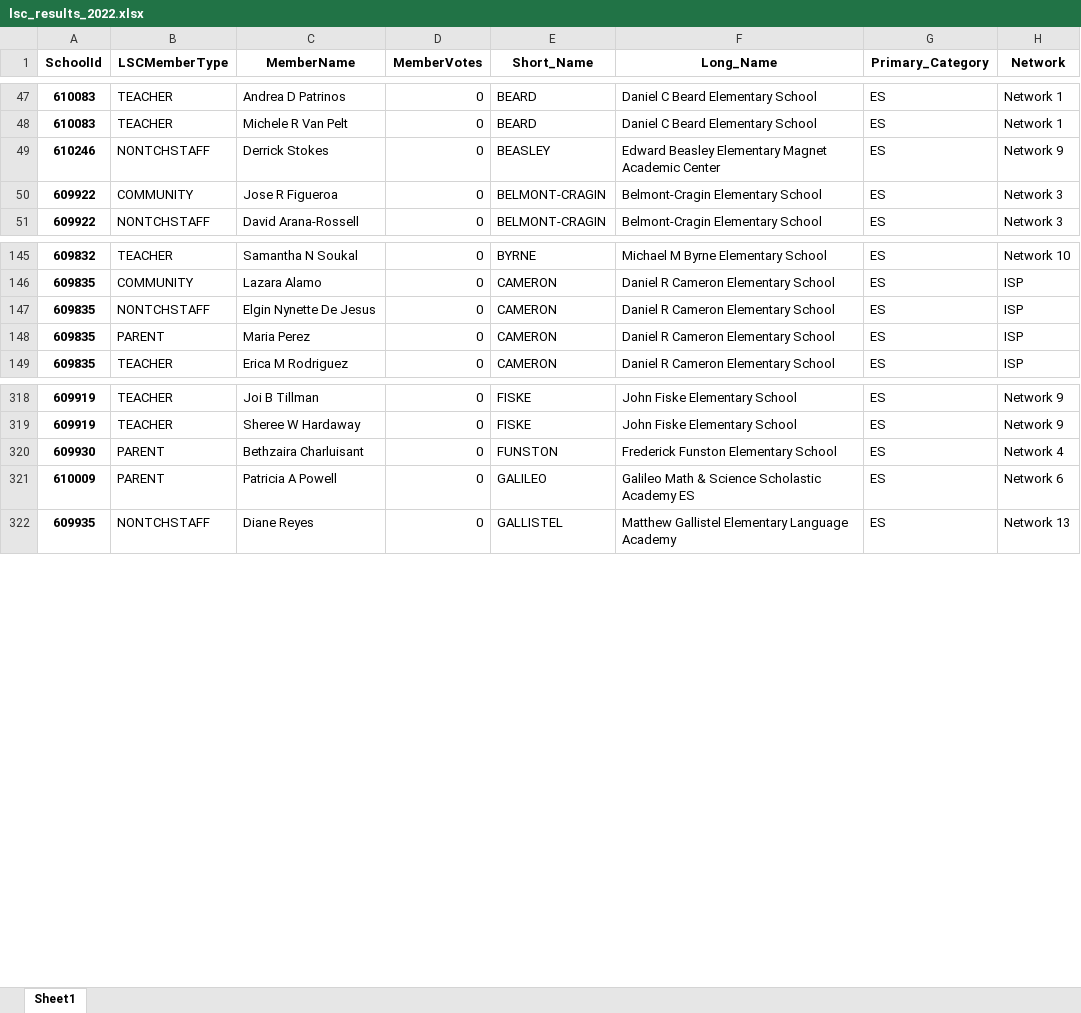
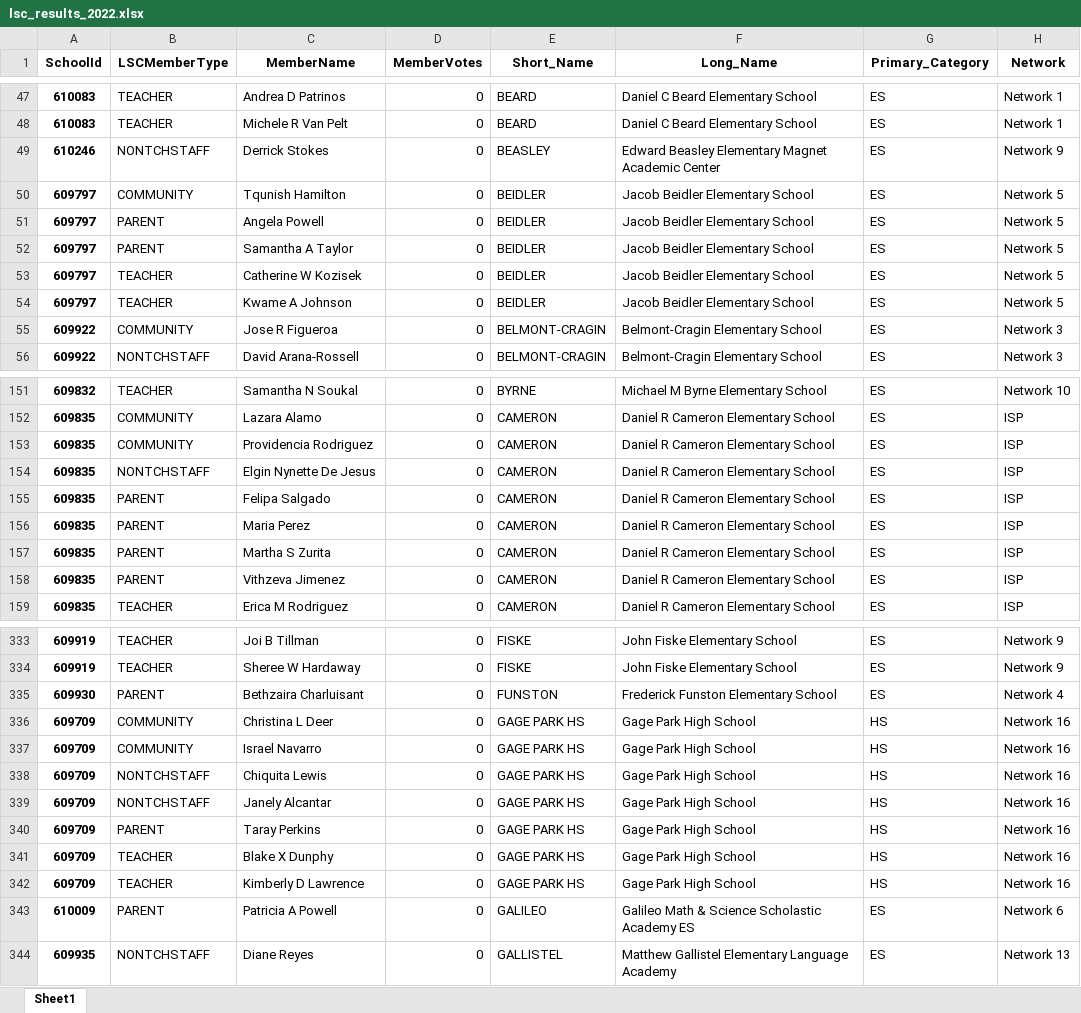
Before and after one commit to cpsdata/lsc_election_results, an Excel workbook: data/results/lsc_results_2022.xlsx, sheet Sheet1, drawn as a sheet; only a part is shown, gaps mark what is left out; values as stored, in another font and other column widths than the file's, no borders; the diff covers the shown part only; the diff names each change by its address in the sheet, - before the commit and + after, or states it on an @@ line.

```diff
--- a/data/results/lsc_results_2022.xlsx (sheet Sheet1)
+++ b/data/results/lsc_results_2022.xlsx (sheet Sheet1)
+row 50: 609797 | COMMUNITY | Tqunish Hamilton | 0 | BEIDLER | Jacob Beidler Elementary School | ES | Network 5
+row 51: 609797 | PARENT | Angela Powell | 0 | BEIDLER | Jacob Beidler Elementary School | ES | Network 5
+row 52: 609797 | PARENT | Samantha A Taylor | 0 | BEIDLER | Jacob Beidler Elementary School | ES | Network 5
+row 53: 609797 | TEACHER | Catherine W Kozisek | 0 | BEIDLER | Jacob Beidler Elementary School | ES | Network 5
+row 54: 609797 | TEACHER | Kwame A Johnson | 0 | BEIDLER | Jacob Beidler Elementary School | ES | Network 5
+row 153: 609835 | COMMUNITY | Providencia Rodriguez | 0 | CAMERON | Daniel R Cameron Elementary School | ES | ISP
+row 155: 609835 | PARENT | Felipa Salgado | 0 | CAMERON | Daniel R Cameron Elementary School | ES | ISP
+row 157: 609835 | PARENT | Martha S Zurita | 0 | CAMERON | Daniel R Cameron Elementary School | ES | ISP
+row 158: 609835 | PARENT | Vithzeva Jimenez | 0 | CAMERON | Daniel R Cameron Elementary School | ES | ISP
+row 336: 609709 | COMMUNITY | Christina L Deer | 0 | GAGE PARK HS | Gage Park High School | HS | Network 16
+row 337: 609709 | COMMUNITY | Israel Navarro | 0 | GAGE PARK HS | Gage Park High School | HS | Network 16
+row 338: 609709 | NONTCHSTAFF | Chiquita Lewis | 0 | GAGE PARK HS | Gage Park High School | HS | Network 16
+row 339: 609709 | NONTCHSTAFF | Janely Alcantar | 0 | GAGE PARK HS | Gage Park High School | HS | Network 16
+row 340: 609709 | PARENT | Taray Perkins | 0 | GAGE PARK HS | Gage Park High School | HS | Network 16
+row 341: 609709 | TEACHER | Blake X Dunphy | 0 | GAGE PARK HS | Gage Park High School | HS | Network 16
+row 342: 609709 | TEACHER | Kimberly D Lawrence | 0 | GAGE PARK HS | Gage Park High School | HS | Network 16
```
Also changed, not shown: 21 added rows elsewhere in this sheet, data/results/lsc_vacancies_2022.xlsx, 4 other files.
